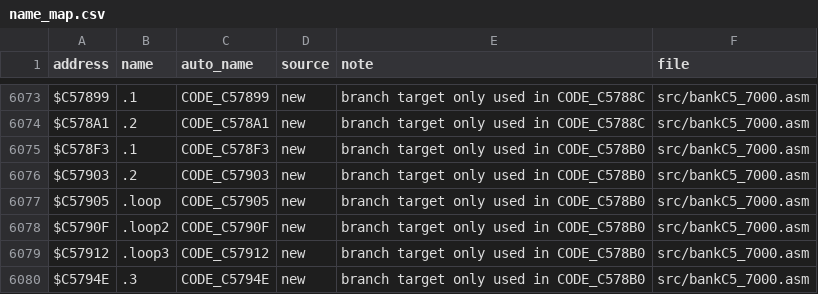
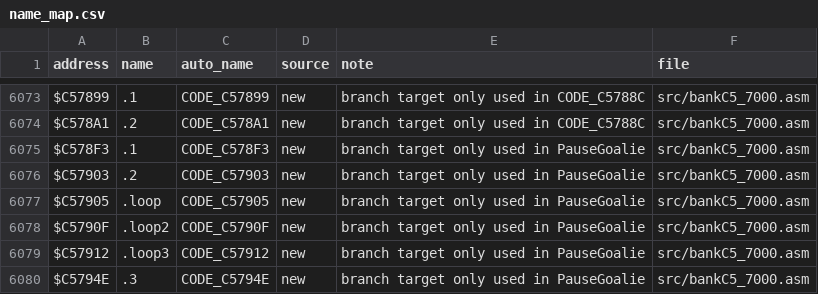
Before and after one commit to abdulahmad/NHL95SNES, a CSV file: docs/name_map.csv, drawn as a sheet; only a part is shown, gaps mark what is left out; the diff covers the shown part only.

```diff
--- a/docs/name_map.csv
+++ b/docs/name_map.csv
@@ -6074,7 +6074,7 @@ $C57899,.1,CODE_C57899,new,"branch target only used in CODE_C5788C",src/bankC5_7
 $C578A1,.2,CODE_C578A1,new,"branch target only used in CODE_C5788C",src/bankC5_7000.asm
-$C578F3,.1,CODE_C578F3,new,"branch target only used in CODE_C578B0",src/bankC5_7000.asm
-$C57903,.2,CODE_C57903,new,"branch target only used in CODE_C578B0",src/bankC5_7000.asm
-$C57905,.loop,CODE_C57905,new,"branch target only used in CODE_C578B0",src/bankC5_7000.asm
-$C5790F,.loop2,CODE_C5790F,new,"branch target only used in CODE_C578B0",src/bankC5_7000.asm
-$C57912,.loop3,CODE_C57912,new,"branch target only used in CODE_C578B0",src/bankC5_7000.asm
-$C5794E,.3,CODE_C5794E,new,"branch target only used in CODE_C578B0",src/bankC5_7000.asm
+$C578F3,.1,CODE_C578F3,new,"branch target only used in PauseGoalie",src/bankC5_7000.asm
+$C57903,.2,CODE_C57903,new,"branch target only used in PauseGoalie",src/bankC5_7000.asm
+$C57905,.loop,CODE_C57905,new,"branch target only used in PauseGoalie",src/bankC5_7000.asm
+$C5790F,.loop2,CODE_C5790F,new,"branch target only used in PauseGoalie",src/bankC5_7000.asm
+$C57912,.loop3,CODE_C57912,new,"branch target only used in PauseGoalie",src/bankC5_7000.asm
+$C5794E,.3,CODE_C5794E,new,"branch target only used in PauseGoalie",src/bankC5_7000.asm
```
Also changed, not shown: 9 added rows and 31 edited cells elsewhere in this file, 7 other files.
